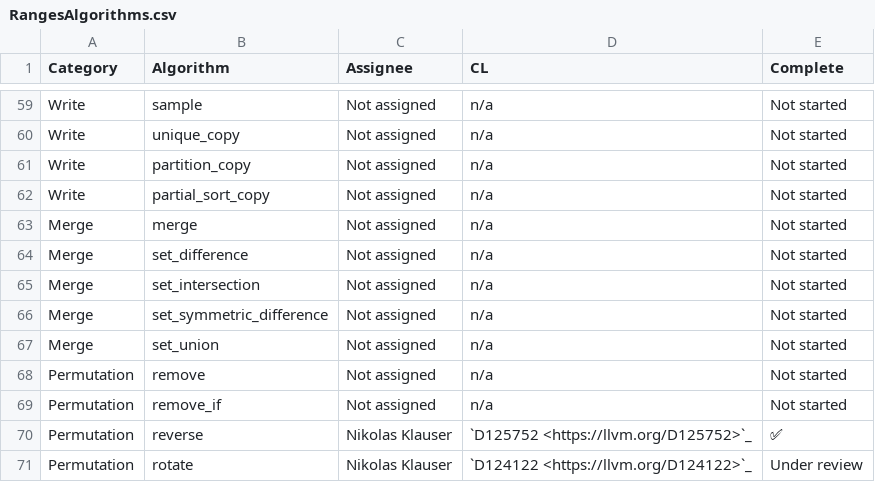
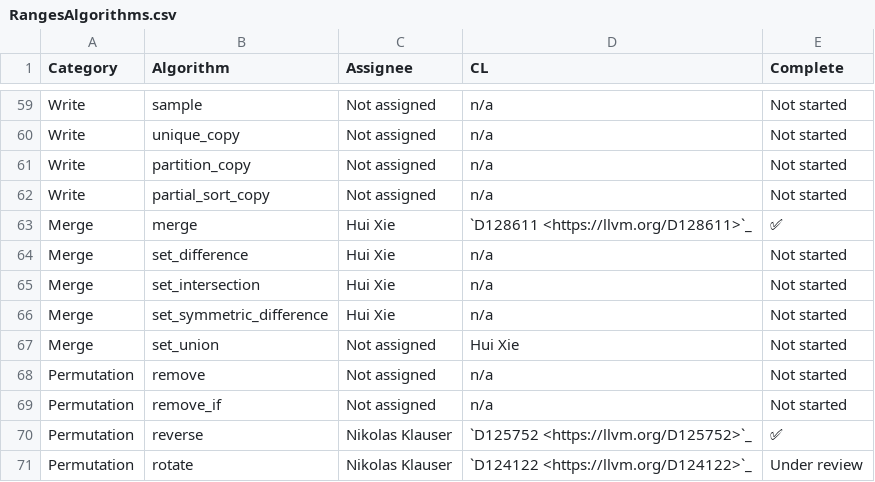
Before and after one commit to NanQin555/llvm-project, a CSV file: libcxx/docs/Status/RangesAlgorithms.csv, drawn as a sheet; only a part is shown, gaps mark what is left out.

Commit message:
[libc++] Implement `std::ranges::merge`
Implement `std::ranges::merge`. added unit tests

Differential Revision: https://reviews.llvm.org/D128611

```diff
--- a/libcxx/docs/Status/RangesAlgorithms.csv
+++ b/libcxx/docs/Status/RangesAlgorithms.csv
@@ -62,7 +62,7 @@ Write,partition_copy,Not assigned,n/a,Not started
 Write,partial_sort_copy,Not assigned,n/a,Not started
-Merge,merge,Not assigned,n/a,Not started
-Merge,set_difference,Not assigned,n/a,Not started
-Merge,set_intersection,Not assigned,n/a,Not started
-Merge,set_symmetric_difference,Not assigned,n/a,Not started
-Merge,set_union,Not assigned,n/a,Not started
+Merge,merge,Hui Xie,`D128611 <https://llvm.org/D128611>`_,✅
+Merge,set_difference,Hui Xie,n/a,Not started
+Merge,set_intersection,Hui Xie,n/a,Not started
+Merge,set_symmetric_difference,Hui Xie,n/a,Not started
+Merge,set_union,Not assigned,Hui Xie,Not started
 Permutation,remove,Not assigned,n/a,Not started
```
Also changed, not shown: 9 other files.
